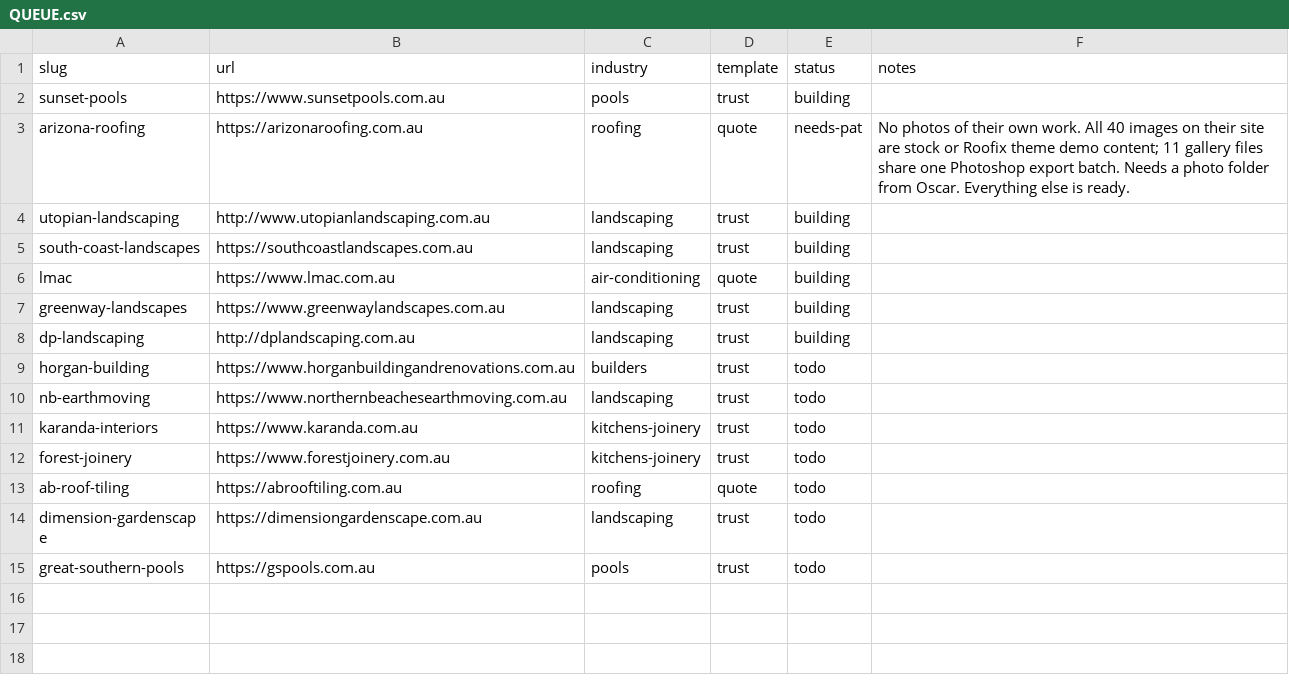
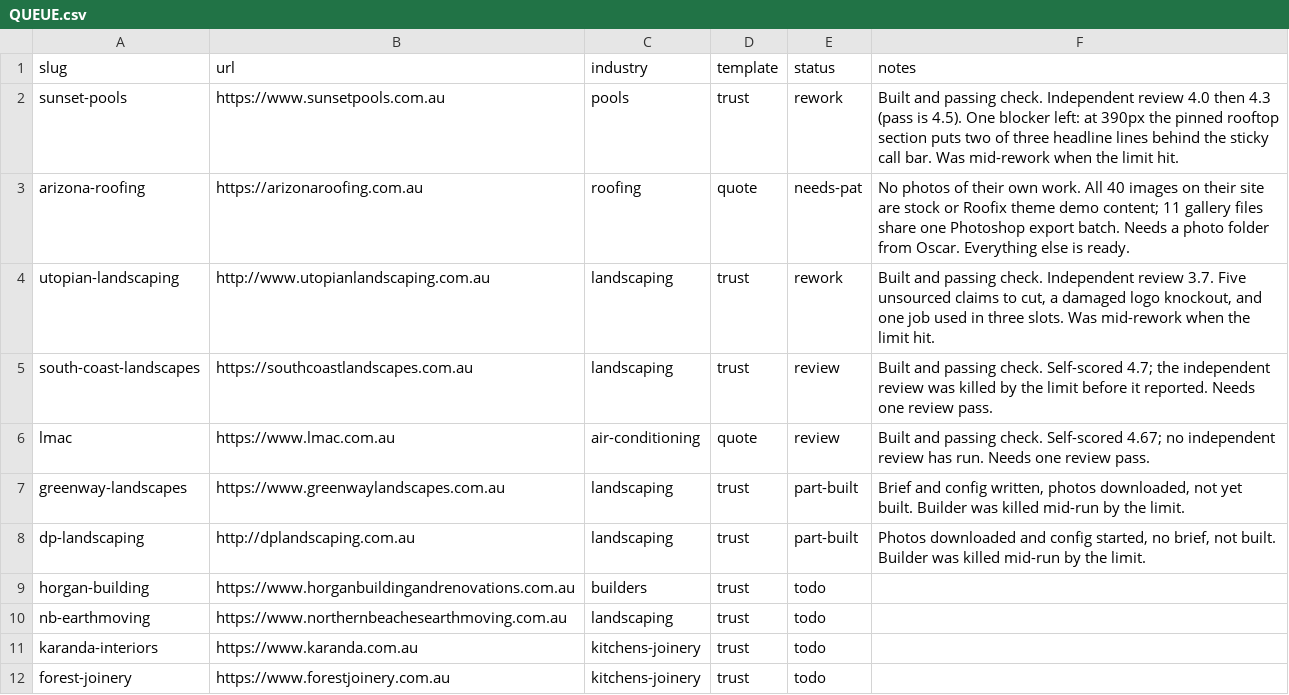
Before and after one commit to ponchopatt/frontline-websites, a CSV file: QUEUE.csv, drawn as a sheet; only a part is shown; the shorter side is filled out with more unchanged rows.

```diff
--- a/QUEUE.csv
+++ b/QUEUE.csv
@@ -1,9 +1,9 @@
 slug,url,industry,template,status,notes
-sunset-pools,https://www.sunsetpools.com.au,pools,trust,building,
+sunset-pools,https://www.sunsetpools.com.au,pools,trust,rework,Built and passing check. Independent review 4.0 then 4.3 (pass is 4.5). One blocker left: at 390px the pinned rooftop section puts two of three headline lines behind the sticky call bar. Was mid-rework when the limit hit.
 arizona-roofing,https://arizonaroofing.com.au,roofing,quote,needs-pat,No photos of their own work. All 40 images on their site are stock or Roofix theme demo content; 11 gallery files share one Photoshop export batch. Needs a photo folder from Oscar. Everything else is ready.
-utopian-landscaping,http://www.utopianlandscaping.com.au,landscaping,trust,building,
-south-coast-landscapes,https://southcoastlandscapes.com.au,landscaping,trust,building,
-lmac,https://www.lmac.com.au,air-conditioning,quote,building,
-greenway-landscapes,https://www.greenwaylandscapes.com.au,landscaping,trust,building,
-dp-landscaping,http://dplandscaping.com.au,landscaping,trust,building,
+utopian-landscaping,http://www.utopianlandscaping.com.au,landscaping,trust,rework,"Built and passing check. Independent review 3.7. Five unsourced claims to cut, a damaged logo knockout, and one job used in three slots. Was mid-rework when the limit hit."
+south-coast-landscapes,https://southcoastlandscapes.com.au,landscaping,trust,review,Built and passing check. Self-scored 4.7; the independent review was killed by the limit before it reported. Needs one review pass.
+lmac,https://www.lmac.com.au,air-conditioning,quote,review,Built and passing check. Self-scored 4.67; no independent review has run. Needs one review pass.
+greenway-landscapes,https://www.greenwaylandscapes.com.au,landscaping,trust,part-built,"Brief and config written, photos downloaded, not yet built. Builder was killed mid-run by the limit."
+dp-landscaping,http://dplandscaping.com.au,landscaping,trust,part-built,"Photos downloaded and config started, no brief, not built. Builder was killed mid-run by the limit."
 horgan-building,https://www.horganbuildingandrenovations.com.au,builders,trust,todo,
```
Also changed, not shown: 2 other files.
